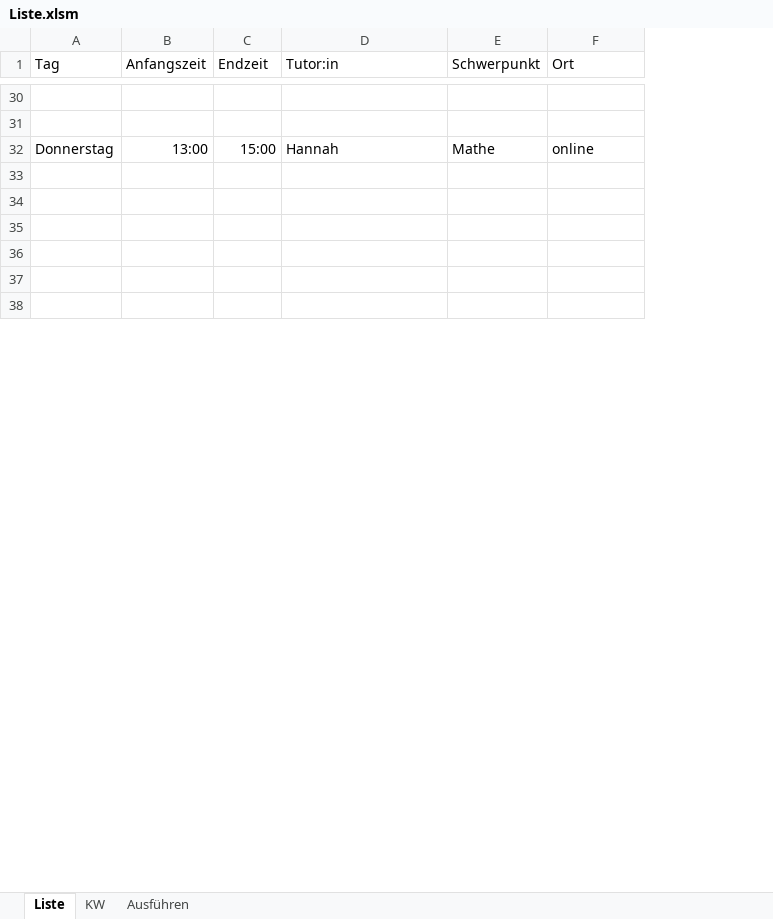
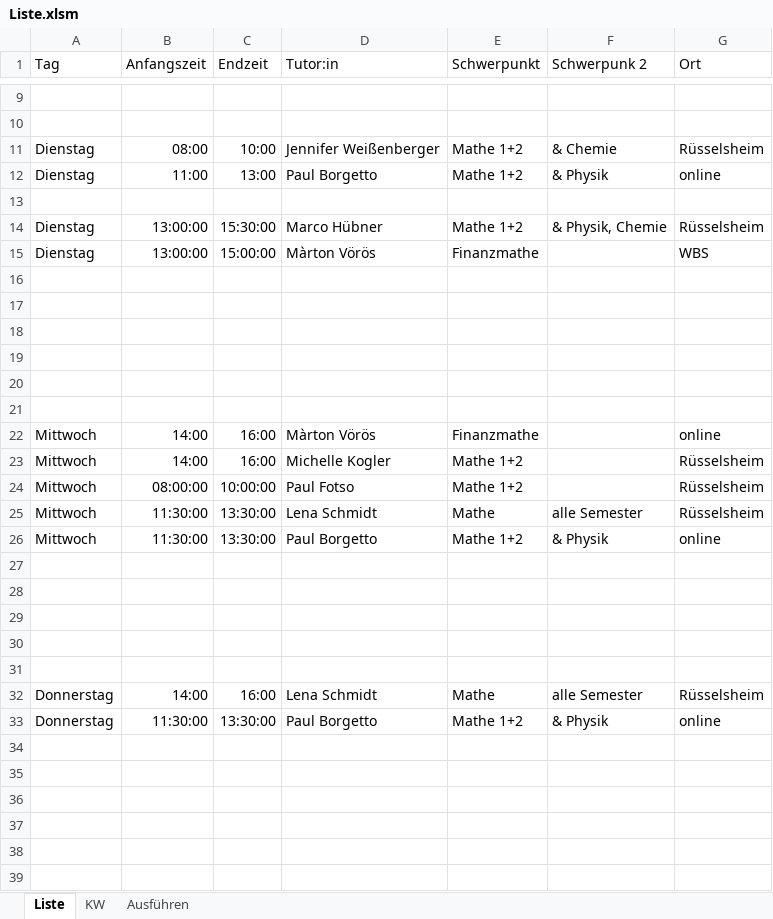
Before and after one commit to joschrag/helpdesk-planner, an Excel workbook: Liste.xlsm, sheet Liste, drawn as a sheet; only a part is shown, gaps mark what is left out; values as stored, in another font and other column widths than the file's, no borders; addresses are those after the commit; the diff covers the shown part only; the diff names each change by its address in the sheet, - before the commit and + after, or states it on an @@ line.

Commit message:
Updated plan excel

```diff
--- a/Liste.xlsm (sheet Liste)
+++ b/Liste.xlsm (sheet Liste)
+column F (Schwerpunk 2), row 32: alle Semester
+row 11: Dienstag | 08:00 | 10:00 | Jennifer Weißenberger | Mathe 1+2 | & Chemie | Rüsselsheim
+row 12: Dienstag | 11:00 | 13:00 | Paul Borgetto | Mathe 1+2 | & Physik | online
+row 13: (empty)
+row 14: Dienstag | 13:00:00 | 15:30:00 | Marco Hübner | Mathe 1+2 | & Physik, Chemie | Rüsselsheim
+row 15: Dienstag | 13:00:00 | 15:00:00 | Màrton Vörös | Finanzmathe |  | WBS
+row 16: (empty)
+row 17: (empty)
+row 18: (empty)
+row 19: (empty)
+row 20: (empty)
+row 21: (empty)
+row 22: Mittwoch | 14:00 | 16:00 | Màrton Vörös | Finanzmathe |  | online
+row 23: Mittwoch | 14:00 | 16:00 | Michelle Kogler | Mathe 1+2 |  | Rüsselsheim
+row 24: Mittwoch | 08:00:00 | 10:00:00 | Paul Fotso | Mathe 1+2 |  | Rüsselsheim
+row 25: Mittwoch | 11:30:00 | 13:30:00 | Lena Schmidt | Mathe | alle Semester | Rüsselsheim
+row 26: Mittwoch | 11:30:00 | 13:30:00 | Paul Borgetto | Mathe 1+2 | & Physik | online
+row 27: (empty)
+row 28: (empty)
+row 29: (empty)
+row 30: (empty)
+row 31: (empty)
-B32 (Anfangszeit): 13:00
+B32 (Anfangszeit): 14:00
-C32 (Endzeit): 15:00
+C32 (Endzeit): 16:00
-D32 (Tutor:in): Hannah
+D32 (Tutor:in): Lena Schmidt
-G32 (Ort): online
+G32 (Ort): Rüsselsheim
+row 33: Donnerstag | 11:30:00 | 13:30:00 | Paul Borgetto | Mathe 1+2 | & Physik | online
```
Also changed, not shown: 22 removed rows and 11 edited cells elsewhere in this sheet, sheet KW, charts or pictures.
